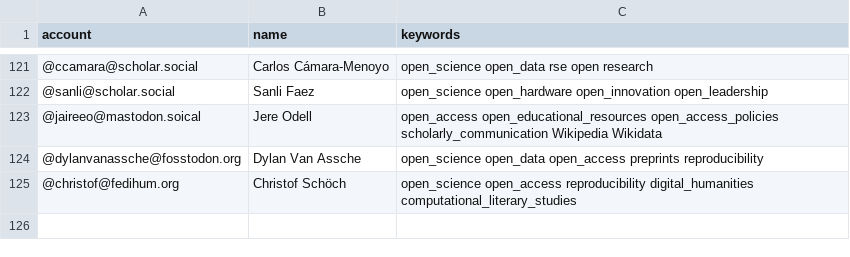
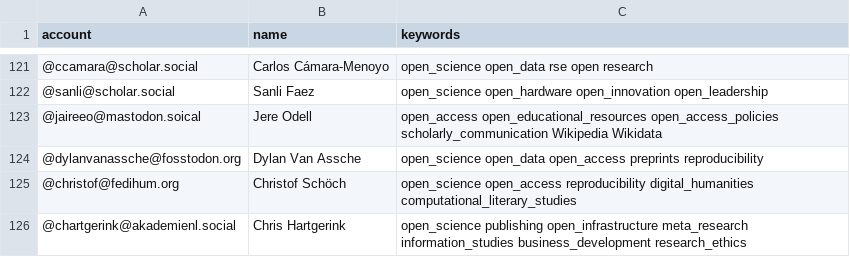
Before and after one commit to smach/Mastodon-OpenScience, a CSV file: resources/users.csv, drawn as a sheet; only a part is shown, gaps mark what is left out.

Commit message:
Update users.csv

```diff
--- a/resources/users.csv
+++ b/resources/users.csv
@@ -125 +125,2 @@ account,name,keywords
 @christof@fedihum.org,Christof Schöch,open_science open_access reproducibility digital_humanities computational_literary_studies
+@chartgerink@akademienl.social,Chris Hartgerink,open_science publishing open_infrastructure meta_research information_studies business_development research_ethics
```
